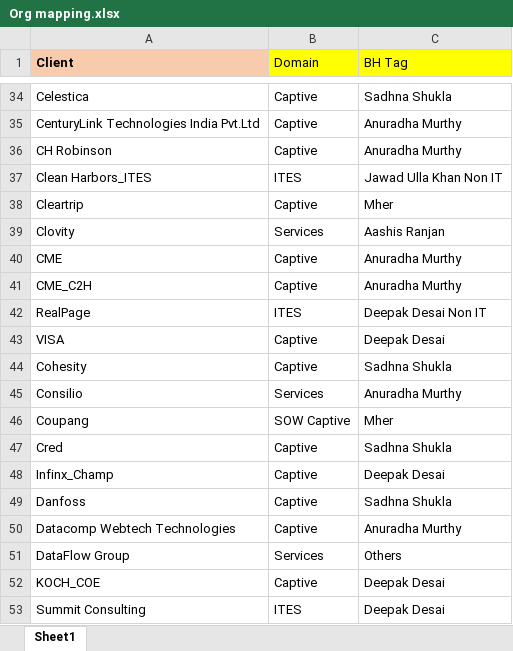
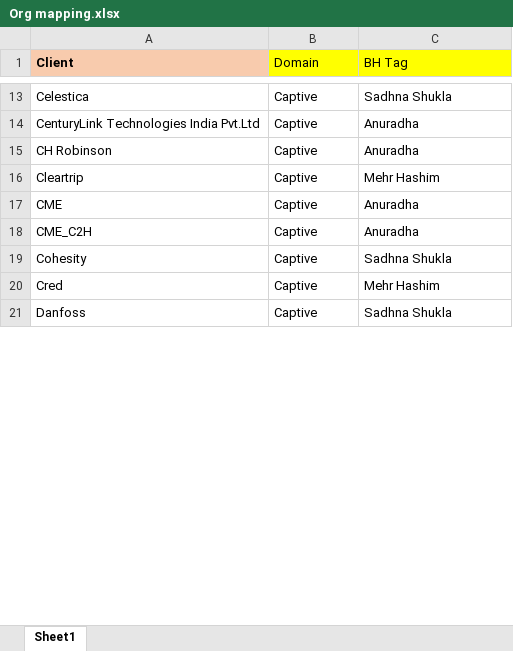
Before and after one commit to mdashiquekhanwork009-maker/CEO-Dashboard, an Excel workbook: data/Org mapping.xlsx, sheet Sheet1, drawn as a sheet; only a part is shown, gaps mark what is left out; values as stored, in another font and other column widths than the file's, no borders; conditional formats not drawn; removed rows and columns are numbered as before the commit, all else as after; the diff covers the shown part only; the diff names each change by its address in the sheet, - before the commit and + after, or states it on an @@ line.

```diff
--- a/data/Org mapping.xlsx (sheet Sheet1)
+++ b/data/Org mapping.xlsx (sheet Sheet1)
-C14:C15 (BH Tag): Anuradha Murthy
+C14:C15 (BH Tag): Anuradha
-row 37: Clean Harbors_ITES | ITES | Jawad Ulla Khan Non IT
-C16 (BH Tag): Mher
+C16 (BH Tag): Mehr Hashim
-row 39: Clovity | Services | Aashis Ranjan
-C17:C18 (BH Tag): Anuradha Murthy
+C17:C18 (BH Tag): Anuradha
-row 42: RealPage | ITES | Deepak Desai Non IT
-row 43: VISA | Captive | Deepak Desai
-row 45: Consilio | Services | Anuradha Murthy
-row 46: Coupang | SOW Captive | Mher
-C20 (BH Tag): Sadhna Shukla
+C20 (BH Tag): Mehr Hashim
-row 48: Infinx_Champ | Captive | Deepak Desai
-row 50: Datacomp Webtech Technologies | Captive | Anuradha Murthy
-row 51: DataFlow Group | Services | Others
-row 52: KOCH_COE | Captive | Deepak Desai
-row 53: Summit Consulting | ITES | Deepak Desai
```
Also changed, not shown: 189 added rows, 179 removed rows, 3 moved rows, 48 edited cells and cell formats elsewhere in this sheet, 5 other files.
